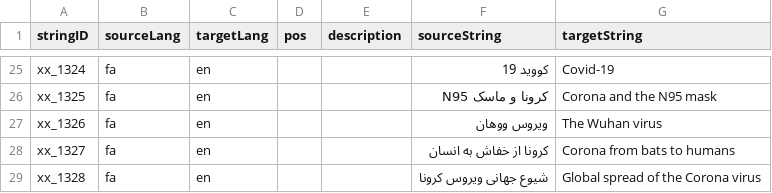
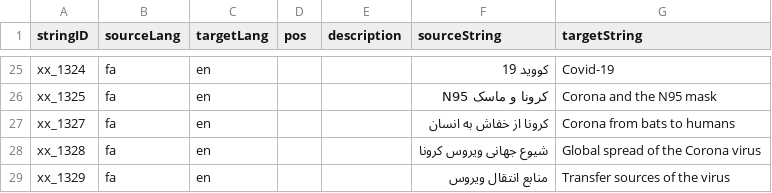
Before and after one commit to neulab/covid19-datashare, a CSV file: parallel/terminologies/google_covid-19/fa_en.csv, drawn as a sheet; only a part is shown, gaps mark what is left out; the shorter side is filled out with more unchanged rows; the diff names each change by its address in the sheet, - before the commit and + after, or states it on an @@ line.

Commit message:
Update fa_en.csv

```diff
--- a/parallel/terminologies/google_covid-19/fa_en.csv
+++ b/parallel/terminologies/google_covid-19/fa_en.csv
-row 27: xx_1326 | fa | en |  |  | ویروس ووهان | The Wuhan virus
```
